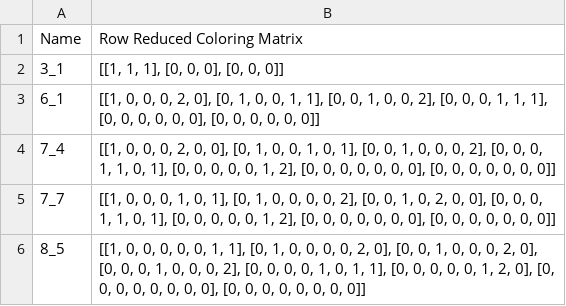
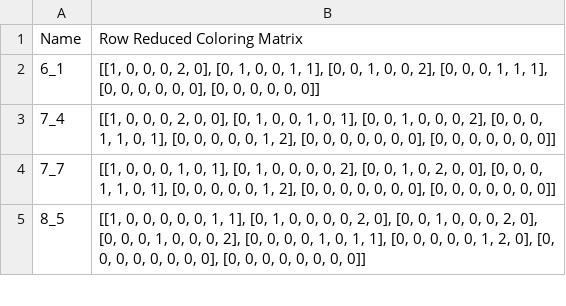
Before and after one commit to delguercio/pyknot, a CSV file: data/name_reducedmatrixfromgauss_3colorable.csv, drawn as a sheet; only a part is shown; the diff names each change by its address in the sheet, - before the commit and + after, or states it on an @@ line.

Commit message:
getting closer to csv working for all p-colorable knots

```diff
--- a/data/name_reducedmatrixfromgauss_3colorable.csv
+++ b/data/name_reducedmatrixfromgauss_3colorable.csv
-row 2: 3_1 | [[1, 1, 1], [0, 0, 0], [0, 0, 0]]
```
Also changed, not shown: 3 other files.
